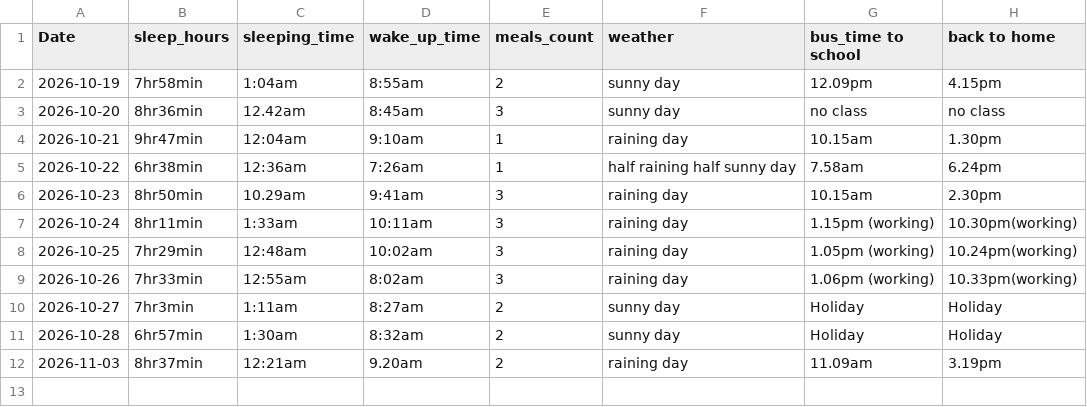
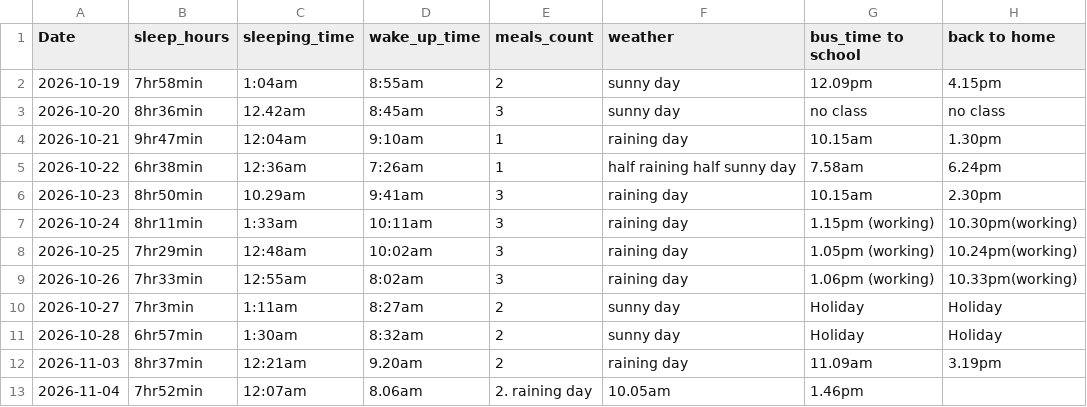
Before and after one commit to yeezhe06/dcp26-assignment, a CSV file: data/daily_routine.csv, drawn as a sheet; the diff names each change by its address in the sheet, - before the commit and + after, or states it on an @@ line.

Commit message:
Add entry for 2026-11-04 in daily routine

```diff
--- a/data/daily_routine.csv
+++ b/data/daily_routine.csv
+row 13: 2026-11-04 | 7hr52min | 12:07am | 8.06am | 2. raining day | 10.05am | 1.46pm
```
